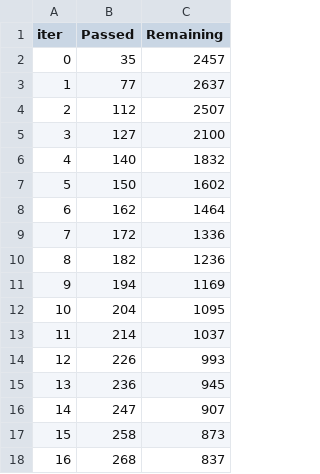
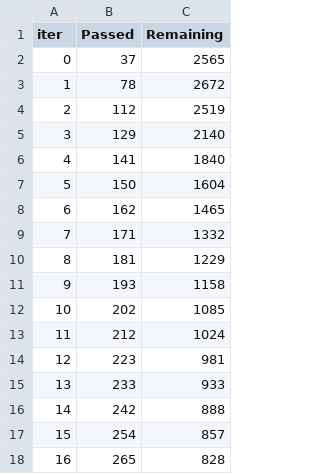
Before and after one commit to Mapachana/Practicas-IN, a TSV file: P3/catboost_info/time_left.tsv, drawn as a sheet; only a part is shown; the diff covers the shown part only.

```diff
--- a/P3/catboost_info/time_left.tsv
+++ b/P3/catboost_info/time_left.tsv
@@ -1,18 +1,18 @@
 iter	Passed	Remaining
-0	35	2457
-1	77	2637
-2	112	2507
-3	127	2100
-4	140	1832
-5	150	1602
-6	162	1464
-7	172	1336
-8	182	1236
-9	194	1169
-10	204	1095
-11	214	1037
-12	226	993
-13	236	945
-14	247	907
-15	258	873
-16	268	837
+0	37	2565
+1	78	2672
+2	112	2519
+3	129	2140
+4	141	1840
+5	150	1604
+6	162	1465
+7	171	1332
+8	181	1229
+9	193	1158
+10	202	1085
+11	212	1024
+12	223	981
+13	233	933
+14	242	888
+15	254	857
+16	265	828
```
Also changed, not shown: 103 edited cells elsewhere in this file, 7 other files.
